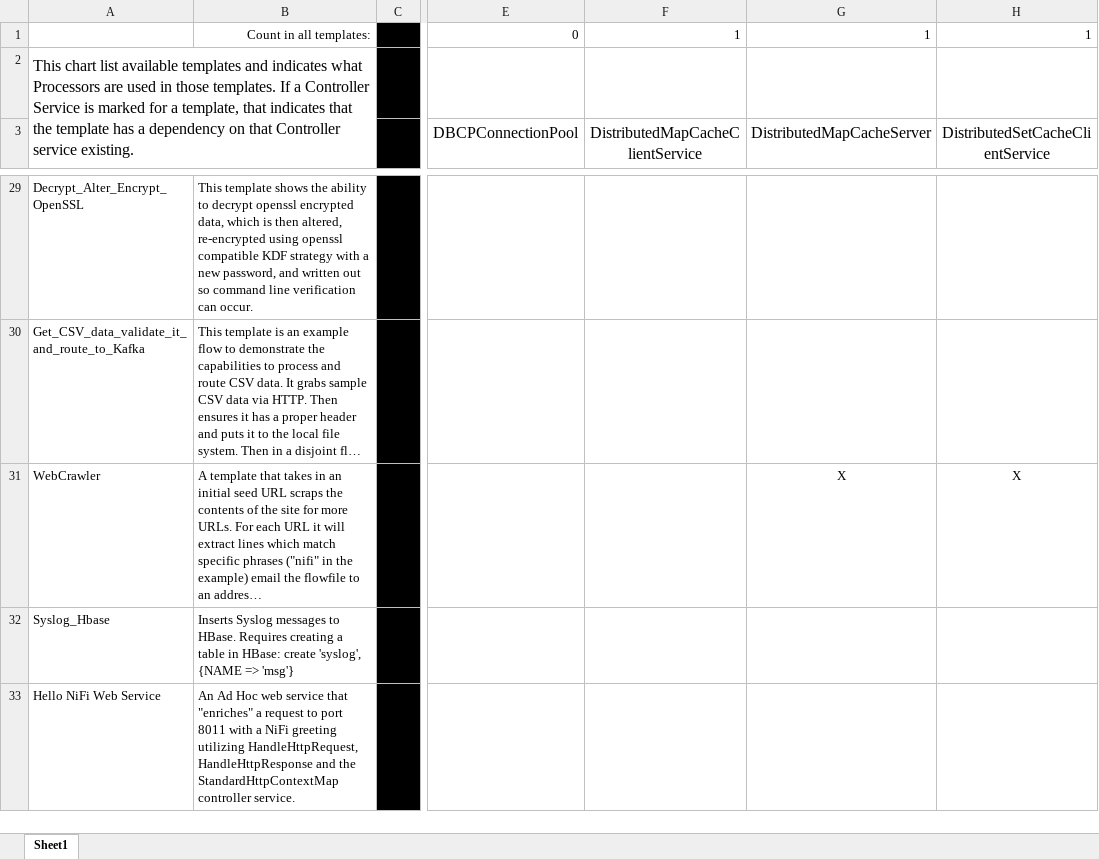
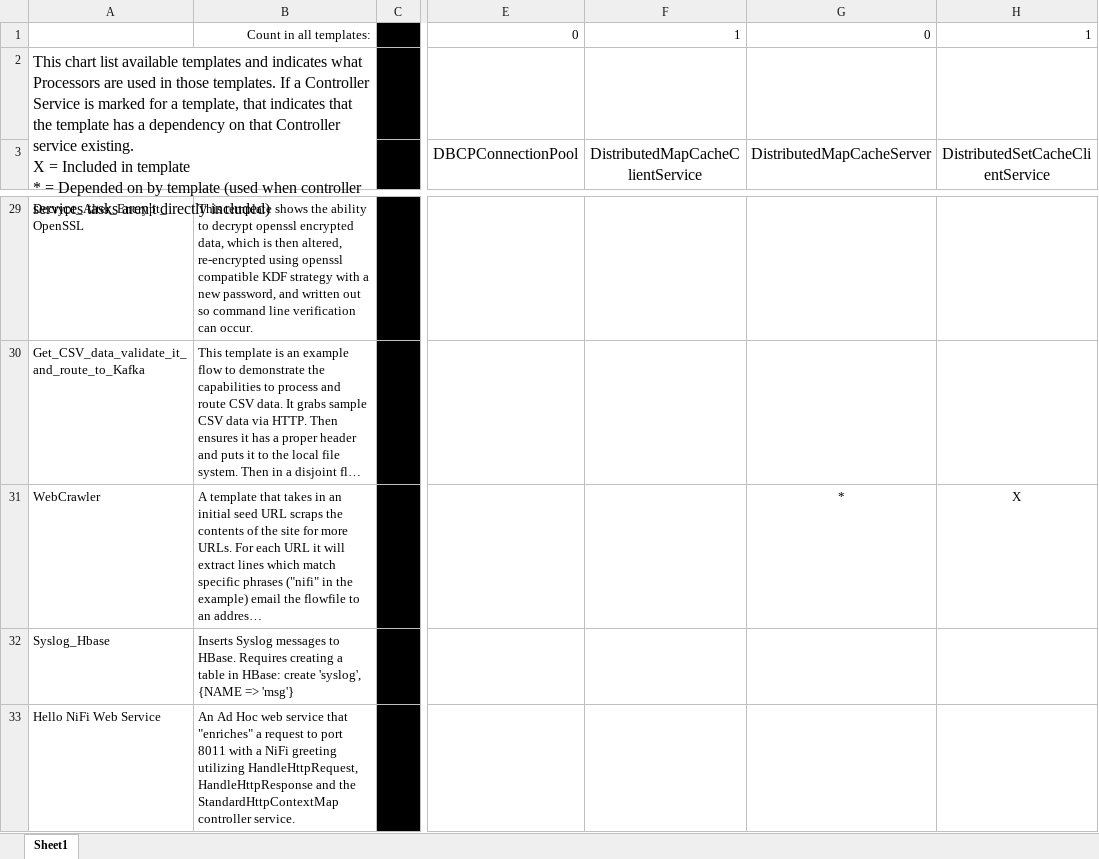
Before and after one commit to hortonworks-gallery/nifi-templates, an Excel workbook: NiFi Templates.xlsx, sheet Sheet1, drawn as a sheet; only a part is shown, gaps mark what is left out; long unchanged cells end in …; values as stored, in another font and other column widths than the file's, no borders; ↵ is a line break in a cell; the diff names each change by its address in the sheet, - before the commit and + after, or states it on an @@ line.

Commit message:
Changing excel to show that DistributedMapCacheServer isn't included in Webcrawler but is needed

```diff
--- a/NiFi Templates.xlsx (sheet Sheet1)
+++ b/NiFi Templates.xlsx (sheet Sheet1)
-G1: 1
+G1: 0
-A2: …service existing.
+A2: …service existing. ↵ X = Included in template ↵ * = Depended on by template (used when controller services tasks aren't directly included)
-G31: X
+G31: *
```
